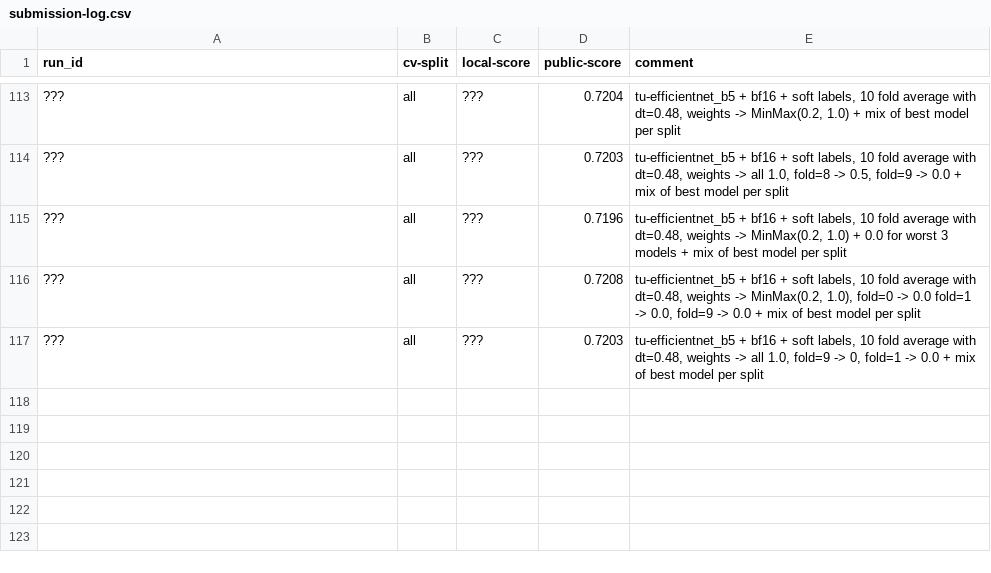
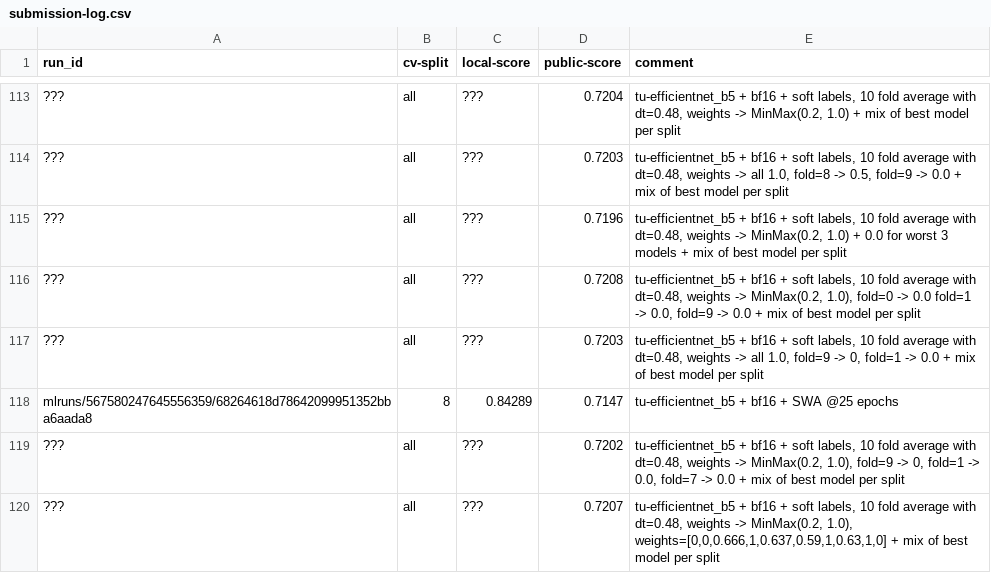
Before and after one commit to xultaeculcis/kelp-wanted-competition, a CSV file: data/submissions/submission-log.csv, drawn as a sheet; only a part is shown, gaps mark what is left out; the diff names each change by its address in the sheet, - before the commit and + after, or states it on an @@ line.

Commit message:
WIP. SAHI, update pipelines, new compute, new submissions

```diff
--- a/data/submissions/submission-log.csv
+++ b/data/submissions/submission-log.csv
+row 118: mlruns/567580247645556359/68264618d78642099951352bba6aada8 | 8 | 0.84289 | 0.7147 | tu-efficientnet_b5 + bf16 + SWA @25 epochs
+row 119: ??? | all | ??? | 0.7202 | tu-efficientnet_b5 + bf16 + soft labels, 10 fold average with dt=0.48, weights -> MinMax(0.2, 1.0), fold=9 -> 0, fold=1 -> 0.0, fold=7 -> 0.0 + mix of best model per split
+row 120: ??? | all | ??? | 0.7207 | tu-efficientnet_b5 + bf16 + soft labels, 10 fold average with dt=0.48, weights -> MinMax(0.2, 1.0), weights=[0,0,0.666,1,0.637,0.59,1,0.63,1,0] + mix of best model per split
```
Also changed, not shown: 11 other files.
